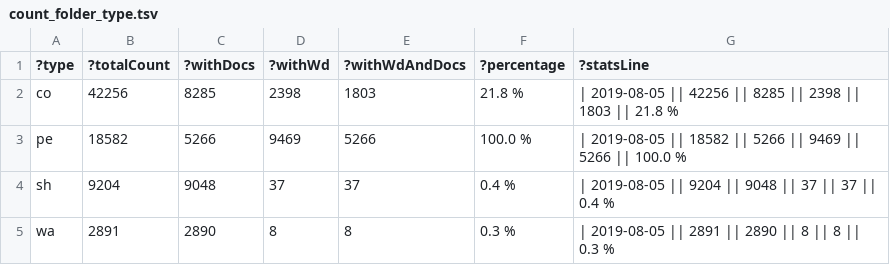
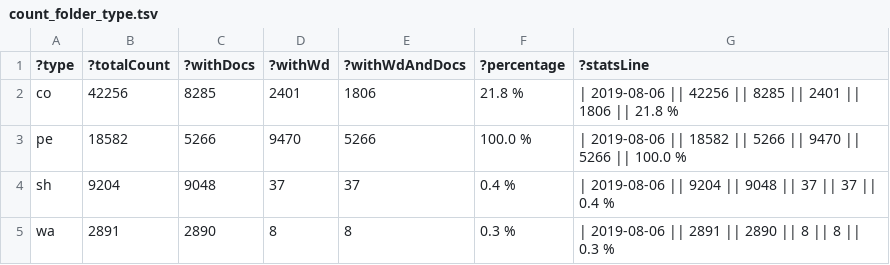
Before and after one commit to zbw/sparql-queries, a TSV file: pm20/results/count_folder_type.tsv, drawn as a sheet.

Commit message:
Update stats

```diff
--- a/pm20/results/count_folder_type.tsv
+++ b/pm20/results/count_folder_type.tsv
@@ -1,5 +1,5 @@
 ?type	?totalCount	?withDocs	?withWd	?withWdAndDocs	?percentage	?statsLine
-"co"	"42256"	"8285"	"2398"	"1803"	"21.8 %"	"| 2019-08-05 || 42256 || 8285 || 2398 || 1803 || 21.8 %"
-"pe"	"18582"	"5266"	"9469"	"5266"	"100.0 %"	"| 2019-08-05 || 18582 || 5266 || 9469 || 5266 || 100.0 %"
-"sh"	"9204"	"9048"	"37"	"37"	"0.4 %"	"| 2019-08-05 || 9204 || 9048 || 37 || 37 || 0.4 %"
-"wa"	"2891"	"2890"	"8"	"8"	"0.3 %"	"| 2019-08-05 || 2891 || 2890 || 8 || 8 || 0.3 %"
+"co"	"42256"	"8285"	"2401"	"1806"	"21.8 %"	"| 2019-08-06 || 42256 || 8285 || 2401 || 1806 || 21.8 %"
+"pe"	"18582"	"5266"	"9470"	"5266"	"100.0 %"	"| 2019-08-06 || 18582 || 5266 || 9470 || 5266 || 100.0 %"
+"sh"	"9204"	"9048"	"37"	"37"	"0.4 %"	"| 2019-08-06 || 9204 || 9048 || 37 || 37 || 0.4 %"
+"wa"	"2891"	"2890"	"8"	"8"	"0.3 %"	"| 2019-08-06 || 2891 || 2890 || 8 || 8 || 0.3 %"
```
Also changed, not shown: 1 other file.
